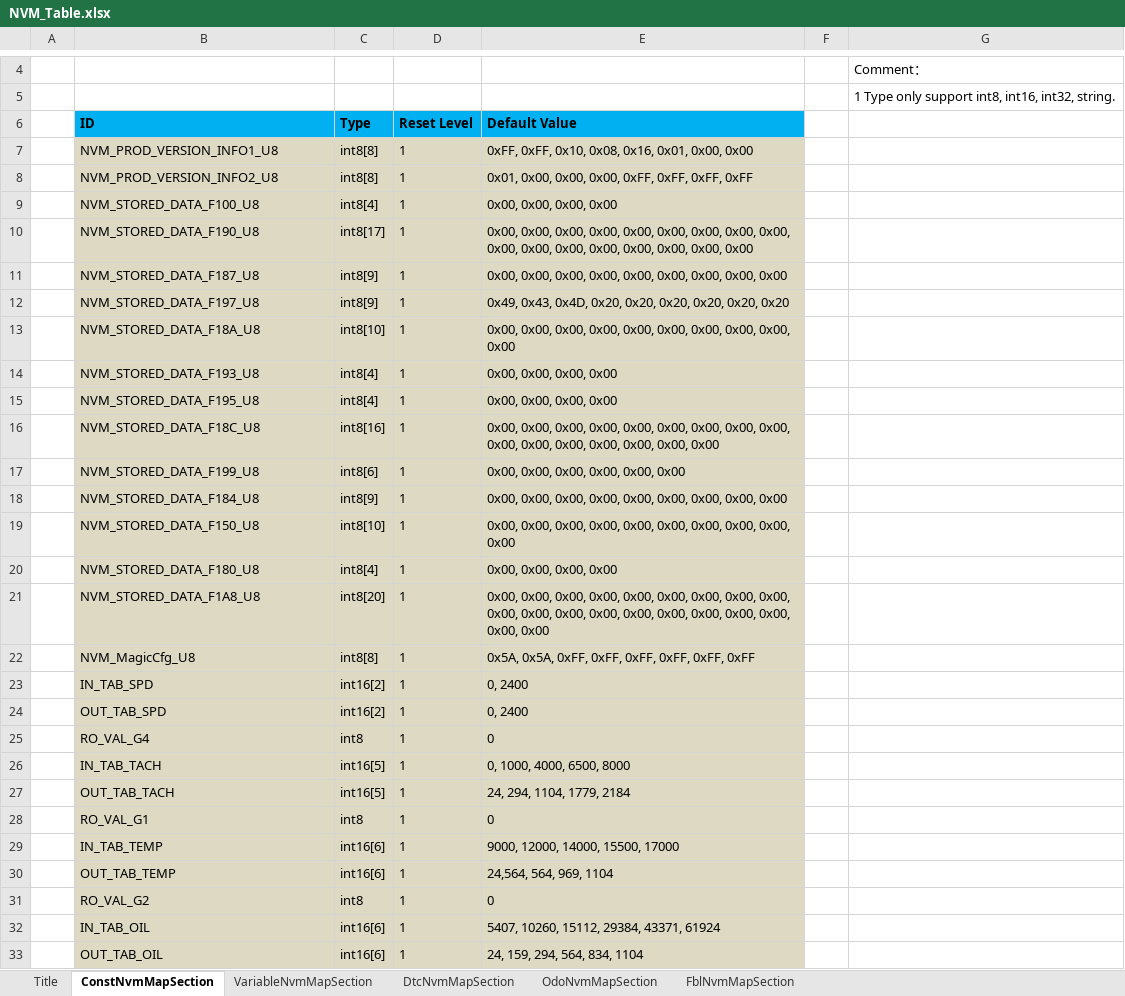
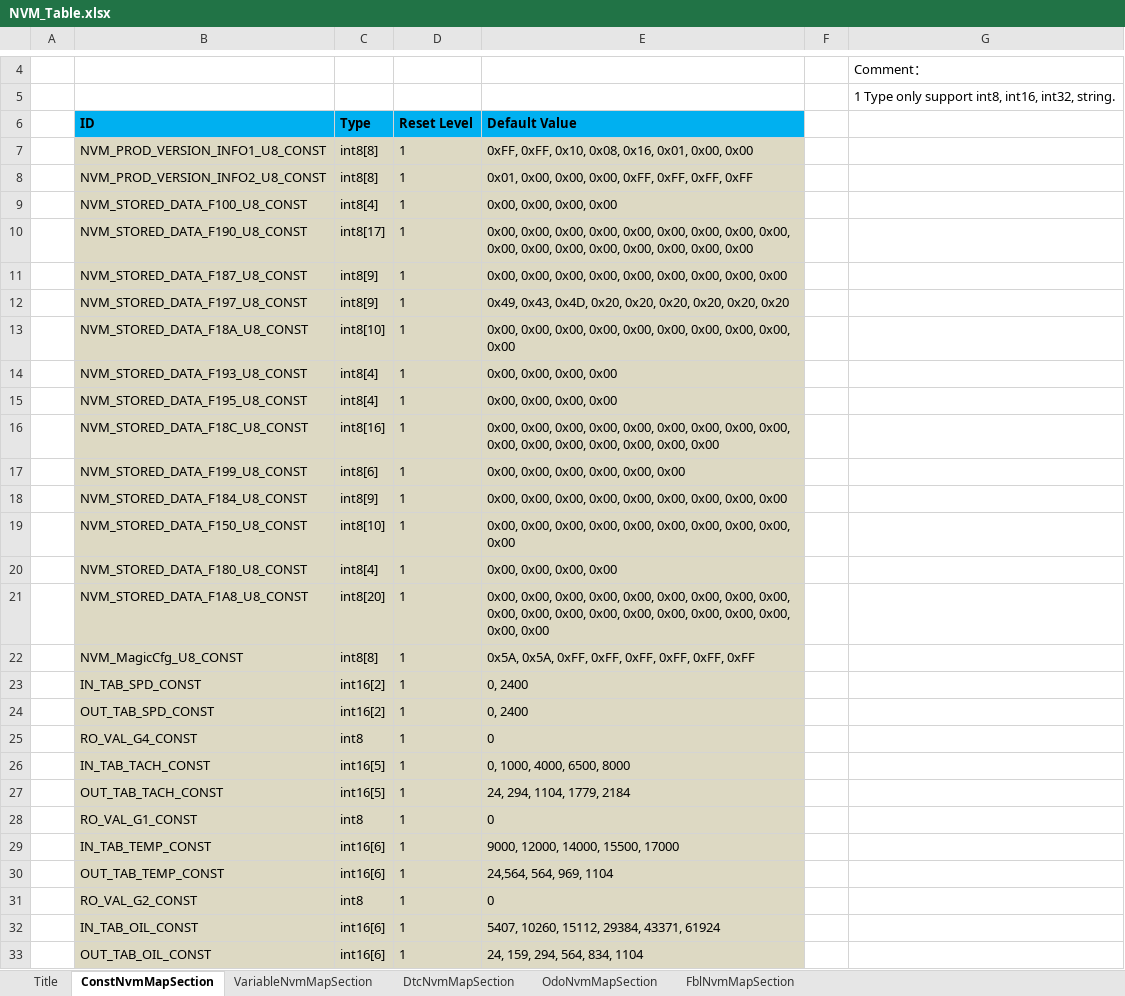
Before and after one commit to niujianlong/MyPythonProject, an Excel workbook: NVMConfig/res/NVM_Table.xlsx, sheet ConstNvmMapSection, drawn as a sheet; only a part is shown, gaps mark what is left out; values as stored, in another font and other column widths than the file's, no borders; the diff covers the shown part only; the diff names each change by its address in the sheet, - before the commit and + after, or states it on an @@ line.

```diff
--- a/NVMConfig/res/NVM_Table.xlsx (sheet ConstNvmMapSection)
+++ b/NVMConfig/res/NVM_Table.xlsx (sheet ConstNvmMapSection)
-B7 (ID): NVM_PROD_VERSION_INFO1_U8
+B7 (ID): NVM_PROD_VERSION_INFO1_U8_CONST
-B8 (ID): NVM_PROD_VERSION_INFO2_U8
+B8 (ID): NVM_PROD_VERSION_INFO2_U8_CONST
-B9 (ID): NVM_STORED_DATA_F100_U8
+B9 (ID): NVM_STORED_DATA_F100_U8_CONST
-B10 (ID): NVM_STORED_DATA_F190_U8
+B10 (ID): NVM_STORED_DATA_F190_U8_CONST
-B11 (ID): NVM_STORED_DATA_F187_U8
+B11 (ID): NVM_STORED_DATA_F187_U8_CONST
-B12 (ID): NVM_STORED_DATA_F197_U8
+B12 (ID): NVM_STORED_DATA_F197_U8_CONST
-B13 (ID): NVM_STORED_DATA_F18A_U8
+B13 (ID): NVM_STORED_DATA_F18A_U8_CONST
-B14 (ID): NVM_STORED_DATA_F193_U8
+B14 (ID): NVM_STORED_DATA_F193_U8_CONST
-B15 (ID): NVM_STORED_DATA_F195_U8
+B15 (ID): NVM_STORED_DATA_F195_U8_CONST
-B16 (ID): NVM_STORED_DATA_F18C_U8
+B16 (ID): NVM_STORED_DATA_F18C_U8_CONST
-B17 (ID): NVM_STORED_DATA_F199_U8
+B17 (ID): NVM_STORED_DATA_F199_U8_CONST
-B18 (ID): NVM_STORED_DATA_F184_U8
+B18 (ID): NVM_STORED_DATA_F184_U8_CONST
-B19 (ID): NVM_STORED_DATA_F150_U8
+B19 (ID): NVM_STORED_DATA_F150_U8_CONST
-B20 (ID): NVM_STORED_DATA_F180_U8
+B20 (ID): NVM_STORED_DATA_F180_U8_CONST
-B21 (ID): NVM_STORED_DATA_F1A8_U8
+B21 (ID): NVM_STORED_DATA_F1A8_U8_CONST
-B22 (ID): NVM_MagicCfg_U8
+B22 (ID): NVM_MagicCfg_U8_CONST
-B23 (ID): IN_TAB_SPD
+B23 (ID): IN_TAB_SPD_CONST
-B24 (ID): OUT_TAB_SPD
+B24 (ID): OUT_TAB_SPD_CONST
-B25 (ID): RO_VAL_G4
+B25 (ID): RO_VAL_G4_CONST
-B26 (ID): IN_TAB_TACH
+B26 (ID): IN_TAB_TACH_CONST
-B27 (ID): OUT_TAB_TACH
+B27 (ID): OUT_TAB_TACH_CONST
-B28 (ID): RO_VAL_G1
+B28 (ID): RO_VAL_G1_CONST
-B29 (ID): IN_TAB_TEMP
+B29 (ID): IN_TAB_TEMP_CONST
-B30 (ID): OUT_TAB_TEMP
+B30 (ID): OUT_TAB_TEMP_CONST
-B31 (ID): RO_VAL_G2
+B31 (ID): RO_VAL_G2_CONST
-B32 (ID): IN_TAB_OIL
+B32 (ID): IN_TAB_OIL_CONST
-B33 (ID): OUT_TAB_OIL
+B33 (ID): OUT_TAB_OIL_CONST
```
Also changed, not shown: 2 edited cells elsewhere in this sheet, sheet VariableNvmMapSection, sheet OdoNvmMapSection, sheet FblNvmMapSection, 2 other files.
